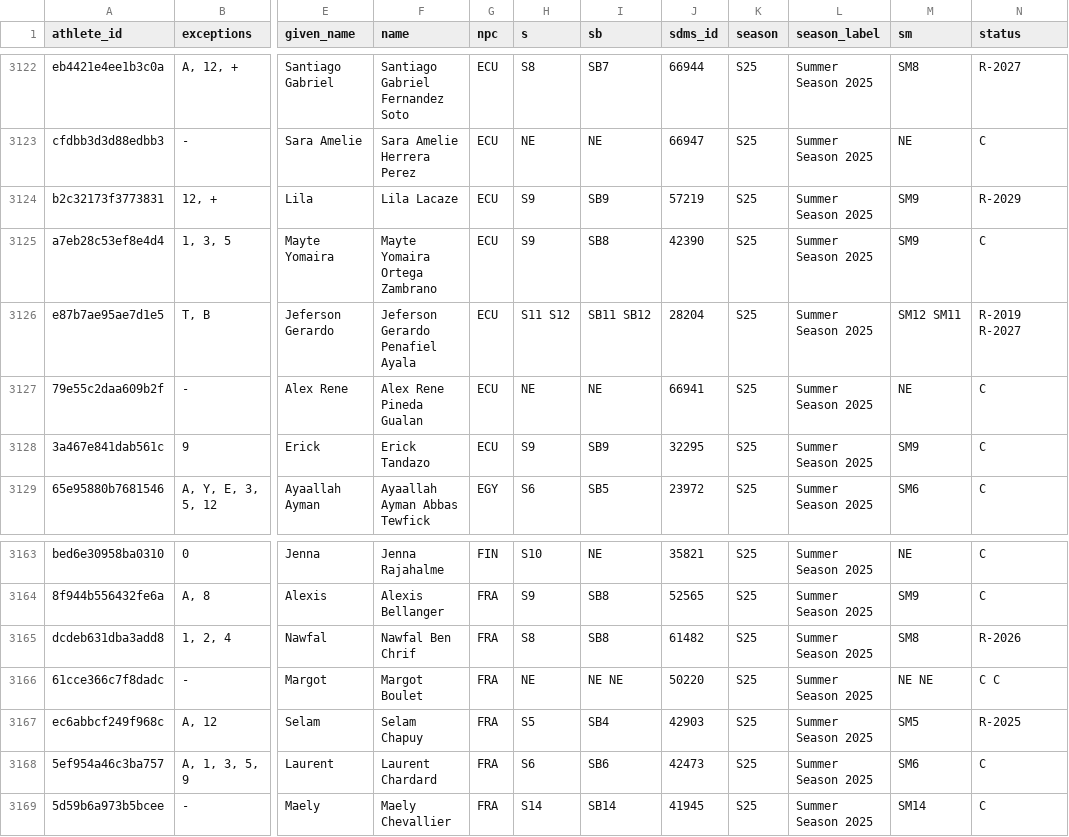
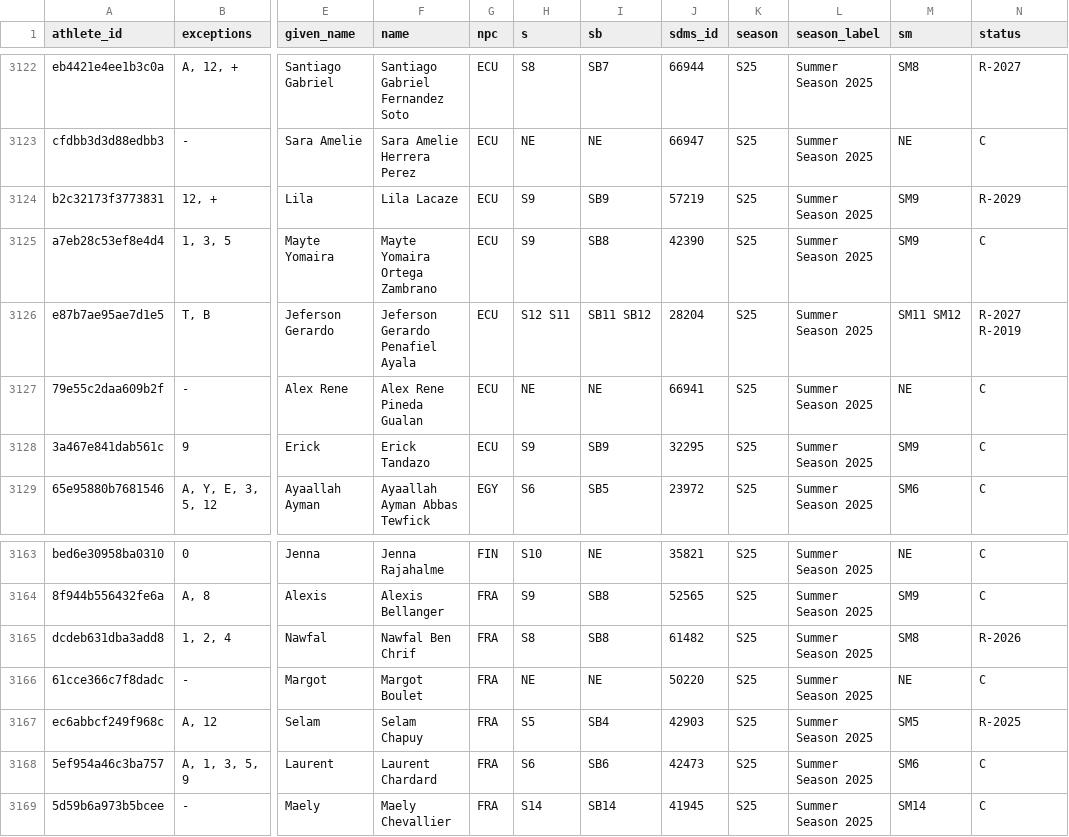
Before and after one commit to OpenWaterXT/1, a CSV file: data/latest.csv, drawn as a sheet; only a part is shown, gaps mark what is left out; the diff names each change by its address in the sheet, - before the commit and + after, or states it on an @@ line.

```diff
--- a/data/latest.csv
+++ b/data/latest.csv
-H3126 (s): S11 S12
+H3126 (s): S12 S11
-M3126 (sm): SM12 SM11
+M3126 (sm): SM11 SM12
-N3126 (status): R-2019 R-2027
+N3126 (status): R-2027 R-2019
-I3166 (sb): NE NE
+I3166 (sb): NE
-M3166 (sm): NE NE
+M3166 (sm): NE
-N3166 (status): C C
+N3166 (status): C
```
Also changed, not shown: data/seasons/S25.csv, 3 other files.
